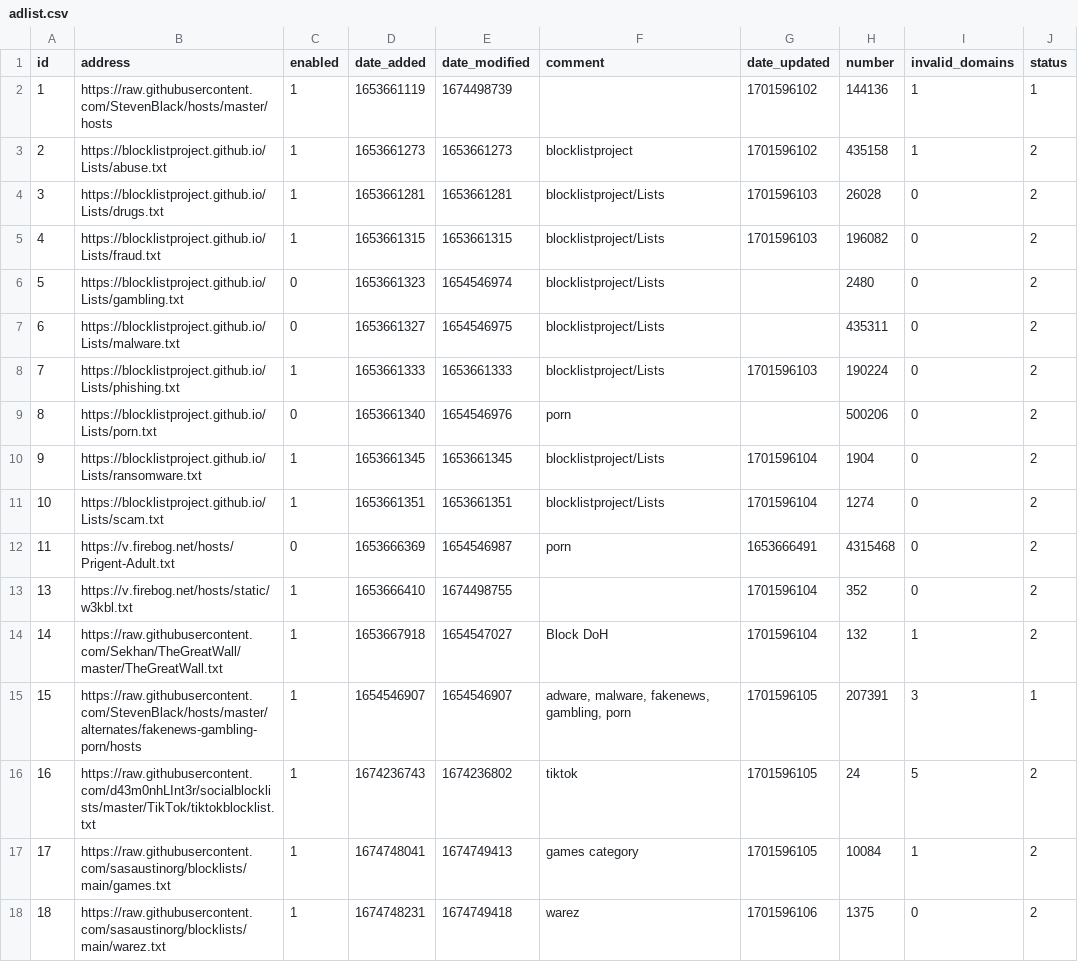
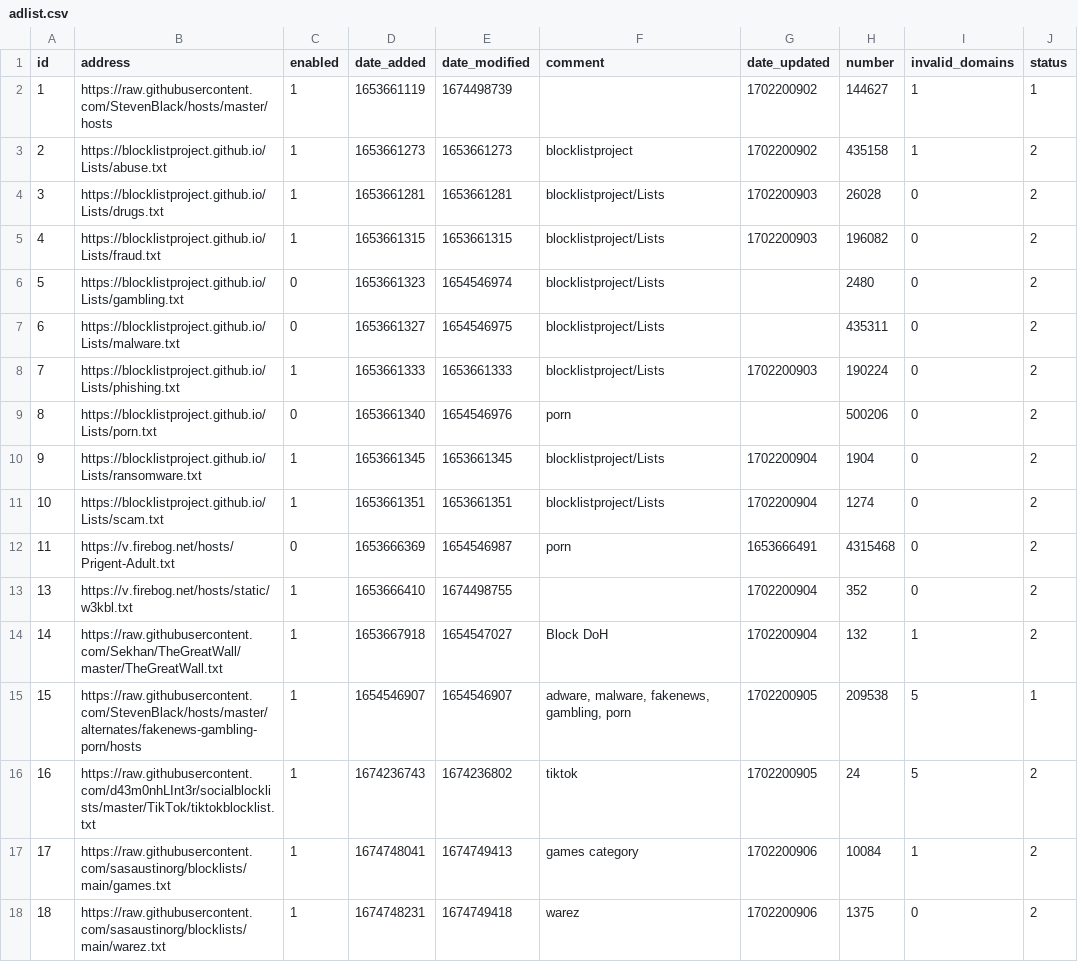
Before and after one commit to sasaustinorg/my-pihole-lists, a CSV file: adlist.csv, drawn as a sheet.

Commit message:
Updated December 10, 2023  7:00AM

```diff
--- a/adlist.csv
+++ b/adlist.csv
@@ -1,18 +1,18 @@
 id,address,enabled,date_added,date_modified,comment,date_updated,number,invalid_domains,status
-1,https://raw.githubusercontent.com/StevenBlack/hosts/master/hosts,1,1653661119,1674498739,,1701596102,144136,1,1
-2,https://blocklistproject.github.io/Lists/abuse.txt,1,1653661273,1653661273,blocklistproject,1701596102,435158,1,2
-3,https://blocklistproject.github.io/Lists/drugs.txt,1,1653661281,1653661281,blocklistproject/Lists,1701596103,26028,0,2
-4,https://blocklistproject.github.io/Lists/fraud.txt,1,1653661315,1653661315,blocklistproject/Lists,1701596103,196082,0,2
+1,https://raw.githubusercontent.com/StevenBlack/hosts/master/hosts,1,1653661119,1674498739,,1702200902,144627,1,1
+2,https://blocklistproject.github.io/Lists/abuse.txt,1,1653661273,1653661273,blocklistproject,1702200902,435158,1,2
+3,https://blocklistproject.github.io/Lists/drugs.txt,1,1653661281,1653661281,blocklistproject/Lists,1702200903,26028,0,2
+4,https://blocklistproject.github.io/Lists/fraud.txt,1,1653661315,1653661315,blocklistproject/Lists,1702200903,196082,0,2
 5,https://blocklistproject.github.io/Lists/gambling.txt,0,1653661323,1654546974,blocklistproject/Lists,,2480,0,2
 6,https://blocklistproject.github.io/Lists/malware.txt,0,1653661327,1654546975,blocklistproject/Lists,,435311,0,2
-7,https://blocklistproject.github.io/Lists/phishing.txt,1,1653661333,1653661333,blocklistproject/Lists,1701596103,190224,0,2
+7,https://blocklistproject.github.io/Lists/phishing.txt,1,1653661333,1653661333,blocklistproject/Lists,1702200903,190224,0,2
 8,https://blocklistproject.github.io/Lists/porn.txt,0,1653661340,1654546976,porn,,500206,0,2
-9,https://blocklistproject.github.io/Lists/ransomware.txt,1,1653661345,1653661345,blocklistproject/Lists,1701596104,1904,0,2
-10,https://blocklistproject.github.io/Lists/scam.txt,1,1653661351,1653661351,blocklistproject/Lists,1701596104,1274,0,2
+9,https://blocklistproject.github.io/Lists/ransomware.txt,1,1653661345,1653661345,blocklistproject/Lists,1702200904,1904,0,2
+10,https://blocklistproject.github.io/Lists/scam.txt,1,1653661351,1653661351,blocklistproject/Lists,1702200904,1274,0,2
 11,https://v.firebog.net/hosts/Prigent-Adult.txt,0,1653666369,1654546987,porn,1653666491,4315468,0,2
-13,https://v.firebog.net/hosts/static/w3kbl.txt,1,1653666410,1674498755,,1701596104,352,0,2
-14,https://raw.githubusercontent.com/Sekhan/TheGreatWall/master/TheGreatWall.txt,1,1653667918,1654547027,"Block DoH",1701596104,132,1,2
-15,https://raw.githubusercontent.com/StevenBlack/hosts/master/alternates/fakenews-gambling-porn/hosts,1,1654546907,1654546907,"adware, malware, fakenews, gambling, porn",1701596105,207391,3,1
-16,https://raw.githubusercontent.com/d43m0nhLInt3r/socialblocklists/master/TikTok/tiktokblocklist.txt,1,1674236743,1674236802,tiktok,1701596105,24,5,2
-17,https://raw.githubusercontent.com/sasaustinorg/blocklists/main/games.txt,1,1674748041,1674749413,"games category",1701596105,10084,1,2
-18,https://raw.githubusercontent.com/sasaustinorg/blocklists/main/warez.txt,1,1674748231,1674749418,warez,1701596106,1375,0,2
+13,https://v.firebog.net/hosts/static/w3kbl.txt,1,1653666410,1674498755,,1702200904,352,0,2
+14,https://raw.githubusercontent.com/Sekhan/TheGreatWall/master/TheGreatWall.txt,1,1653667918,1654547027,"Block DoH",1702200904,132,1,2
+15,https://raw.githubusercontent.com/StevenBlack/hosts/master/alternates/fakenews-gambling-porn/hosts,1,1654546907,1654546907,"adware, malware, fakenews, gambling, porn",1702200905,209538,5,1
+16,https://raw.githubusercontent.com/d43m0nhLInt3r/socialblocklists/master/TikTok/tiktokblocklist.txt,1,1674236743,1674236802,tiktok,1702200905,24,5,2
+17,https://raw.githubusercontent.com/sasaustinorg/blocklists/main/games.txt,1,1674748041,1674749413,"games category",1702200906,10084,1,2
+18,https://raw.githubusercontent.com/sasaustinorg/blocklists/main/warez.txt,1,1674748231,1674749418,warez,1702200906,1375,0,2
```
